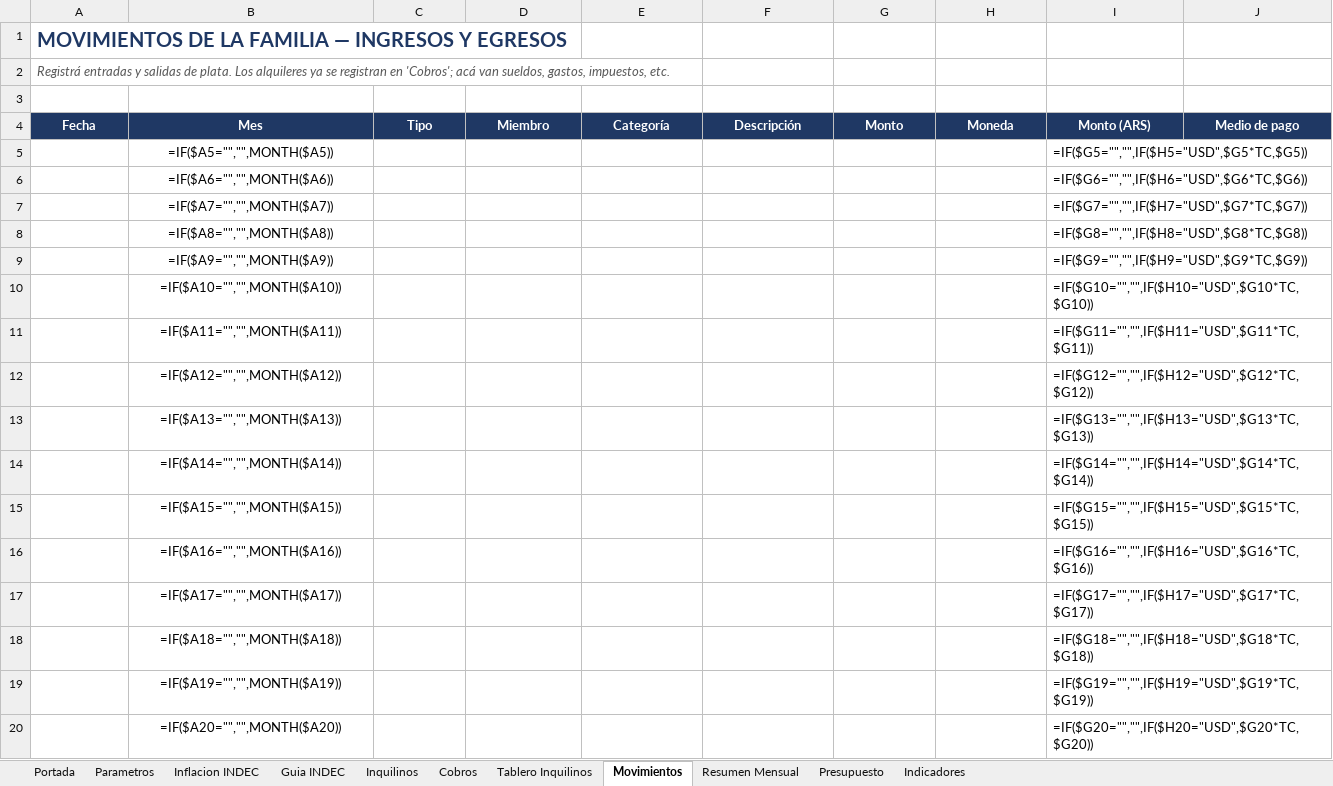
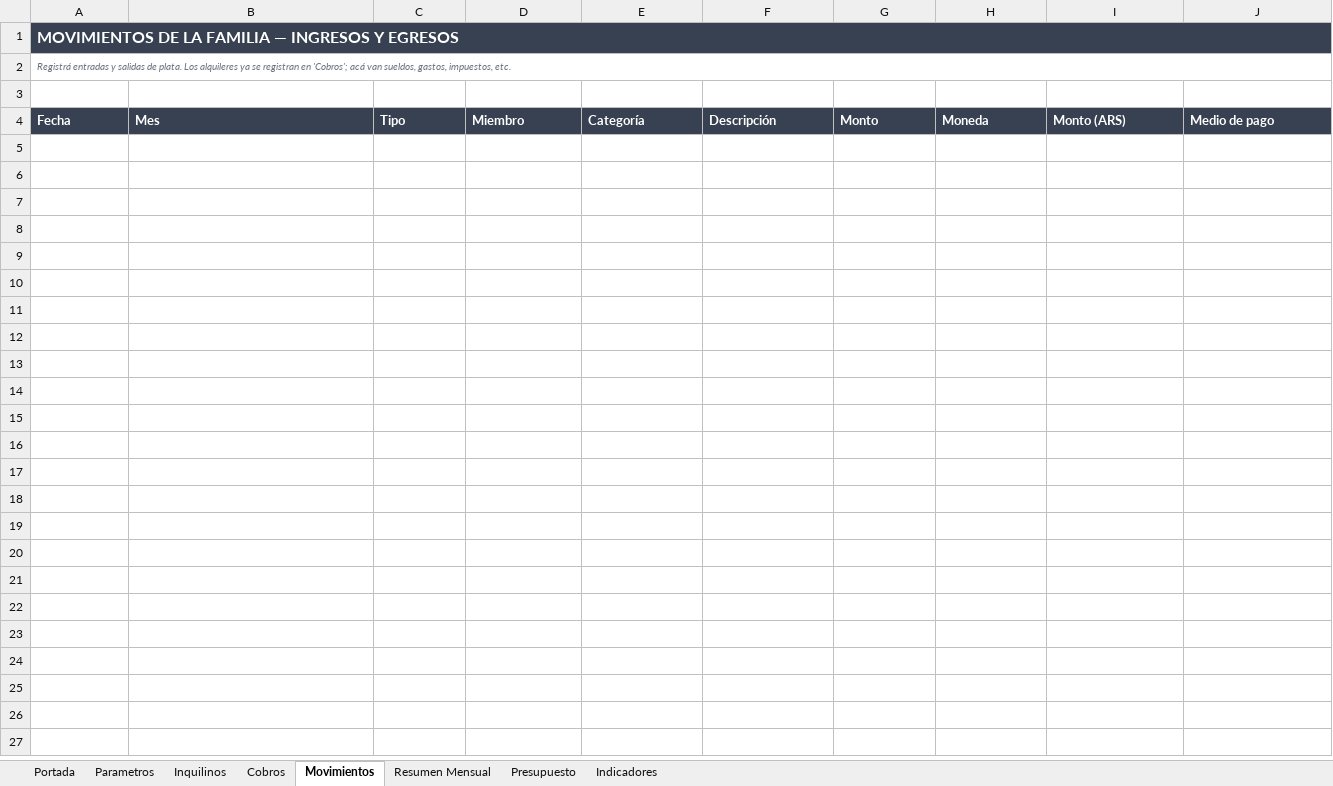
Before and after one commit to MartinPuli/proyectoJose, an Excel workbook: Finanzas_Familia_2026.xlsx, sheet Movimientos, drawn as a sheet; only a part is shown; values as stored, in another font and other column widths than the file's, no borders; formulas without a stored value are shown as written; rows hold the shown columns only; the diff covers the shown part only; the diff names each change by its address in the sheet, - before the commit and + after, or states it on an @@ line.

```diff
--- a/Finanzas_Familia_2026.xlsx (sheet Movimientos)
+++ b/Finanzas_Familia_2026.xlsx (sheet Movimientos)
-sheet tab: Inflacion INDEC
-sheet tab: Guia INDEC
-sheet tab: Tablero Inquilinos
-A1:J1 fill: none
+A1:J1 fill: #374151
@@ A1:A2 text size: smaller @@
-A1 text colour: #1F3864
+A1 text colour: #FFFFFF
+A1:K1 merged
-A2 text colour: #595959
+A2 text colour: #6B7280
+A2:K2 merged
-A4:J4 alignment: center
+A4:J4 alignment: left
-row 5:  | =IF($A5="","",MONTH($A5)) |  |  |  |  |  |  | =IF($G5="","",IF($H5="USD",$G5*TC,$G5))
-row 6:  | =IF($A6="","",MONTH($A6)) |  |  |  |  |  |  | =IF($G6="","",IF($H6="USD",$G6*TC,$G6))
-row 7:  | =IF($A7="","",MONTH($A7)) |  |  |  |  |  |  | =IF($G7="","",IF($H7="USD",$G7*TC,$G7))
-row 8:  | =IF($A8="","",MONTH($A8)) |  |  |  |  |  |  | =IF($G8="","",IF($H8="USD",$G8*TC,$G8))
-row 9:  | =IF($A9="","",MONTH($A9)) |  |  |  |  |  |  | =IF($G9="","",IF($H9="USD",$G9*TC,$G9))
-row 10:  | =IF($A10="","",MONTH($A10)) |  |  |  |  |  |  | =IF($G10="","",IF($H10="USD",$G10*TC,$G10))
-row 11:  | =IF($A11="","",MONTH($A11)) |  |  |  |  |  |  | =IF($G11="","",IF($H11="USD",$G11*TC,$G11))
-row 12:  | =IF($A12="","",MONTH($A12)) |  |  |  |  |  |  | =IF($G12="","",IF($H12="USD",$G12*TC,$G12))
-row 13:  | =IF($A13="","",MONTH($A13)) |  |  |  |  |  |  | =IF($G13="","",IF($H13="USD",$G13*TC,$G13))
-row 14:  | =IF($A14="","",MONTH($A14)) |  |  |  |  |  |  | =IF($G14="","",IF($H14="USD",$G14*TC,$G14))
-row 15:  | =IF($A15="","",MONTH($A15)) |  |  |  |  |  |  | =IF($G15="","",IF($H15="USD",$G15*TC,$G15))
-row 16:  | =IF($A16="","",MONTH($A16)) |  |  |  |  |  |  | =IF($G16="","",IF($H16="USD",$G16*TC,$G16))
-row 17:  | =IF($A17="","",MONTH($A17)) |  |  |  |  |  |  | =IF($G17="","",IF($H17="USD",$G17*TC,$G17))
-row 18:  | =IF($A18="","",MONTH($A18)) |  |  |  |  |  |  | =IF($G18="","",IF($H18="USD",$G18*TC,$G18))
-row 19:  | =IF($A19="","",MONTH($A19)) |  |  |  |  |  |  | =IF($G19="","",IF($H19="USD",$G19*TC,$G19))
-row 20:  | =IF($A20="","",MONTH($A20)) |  |  |  |  |  |  | =IF($G20="","",IF($H20="USD",$G20*TC,$G20))
```
Also changed, not shown: 385 removed rows and cell formats elsewhere in this sheet, sheet Presupuesto, sheet Resumen Mensual, sheet Inquilinos, sheet Indicadores, sheet Parametros, sheet Portada, 1 more sheet, 16 other files.
